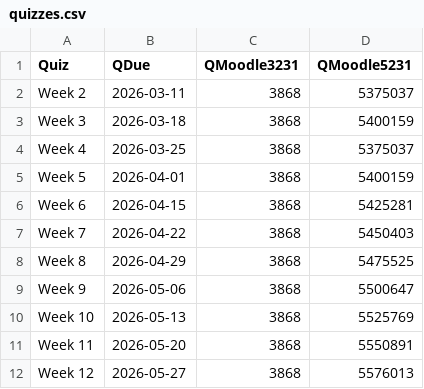
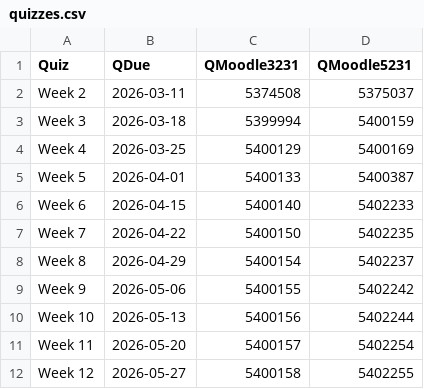
Before and after one commit to adhni/bf, a CSV file: quizzes.csv, drawn as a sheet.

Commit message:
update quizzes moodle id

```diff
--- a/quizzes.csv
+++ b/quizzes.csv
@@ -1,12 +1,12 @@
 Quiz, QDue, QMoodle3231,QMoodle5231
-Week 2, 2026-03-11,3868,5375037
-Week 3, 2026-03-18,3868,5400159
-Week 4, 2026-03-25,3868,5375037
-Week 5, 2026-04-01,3868,5400159
-Week 6, 2026-04-15,3868,5425281
-Week 7, 2026-04-22,3868,5450403
-Week 8, 2026-04-29,3868,5475525
-Week 9, 2026-05-06,3868,5500647
-Week 10, 2026-05-13,3868,5525769
-Week 11, 2026-05-20,3868,5550891
-Week 12, 2026-05-27,3868,5576013
+Week 2, 2026-03-11,5374508,5375037
+Week 3, 2026-03-18,5399994,5400159
+Week 4, 2026-03-25,5400129,5400169
+Week 5, 2026-04-01,5400133,5400387
+Week 6, 2026-04-15,5400140,5402233
+Week 7, 2026-04-22,5400150,5402235
+Week 8, 2026-04-29,5400154,5402237
+Week 9, 2026-05-06,5400155,5402242
+Week 10, 2026-05-13,5400156,5402244
+Week 11, 2026-05-20,5400157,5402254
+Week 12, 2026-05-27,5400158,5402255
```
